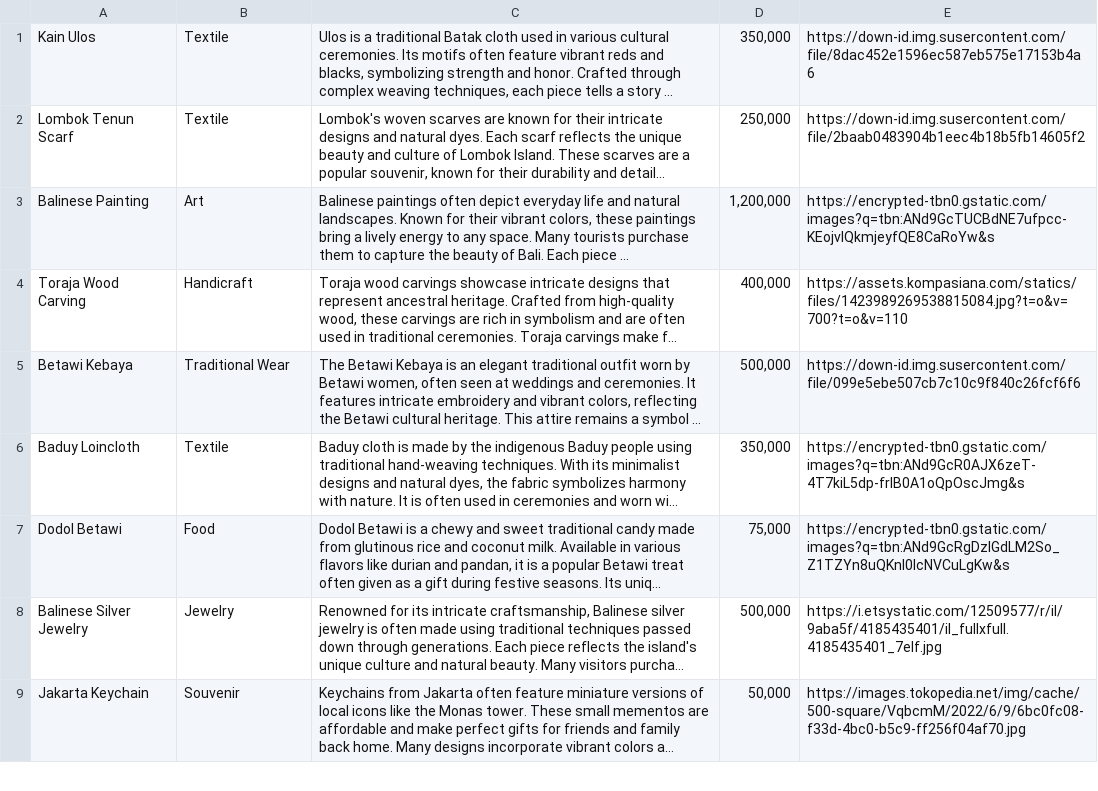
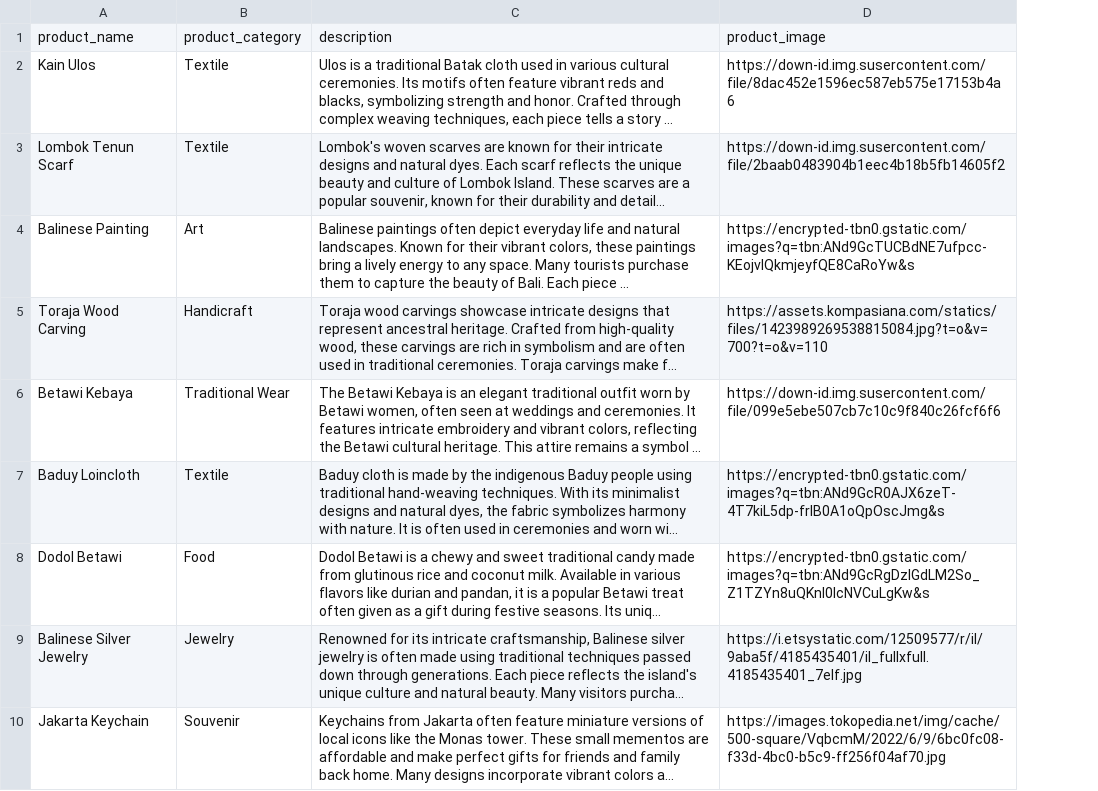
Before and after one commit to B11-PBP-2024/oleh-bali, a CSV file: datasetSouvenir.csv, drawn as a sheet; only a part is shown; long unchanged cells end in …; removed rows and columns are numbered as before the commit, all else as after; the diff names each change by its address in the sheet, - before the commit and + after, or states it on an @@ line.

```diff
--- a/datasetSouvenir.csv
+++ b/datasetSouvenir.csv
-column D, rows 1-9: 350,000 | 250,000 | 1,200,000 | 400,000 | 500,000 | 350,000 | 75,000 | 500,000 | 50,000
+row 1: product_name | product_category | description | product_image
```
Also changed, not shown: 17 other files.
